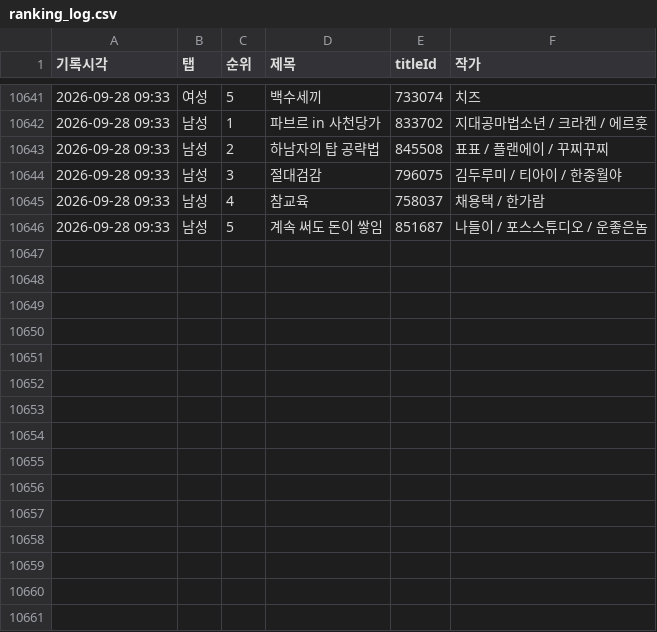
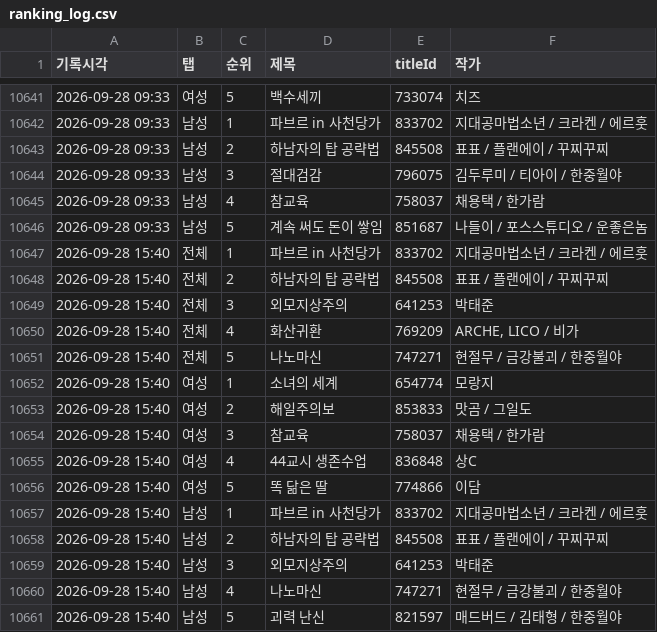
Before and after one commit to friedrr/webtoon-tracker, a CSV file: data/ranking_log.csv, drawn as a sheet; only a part is shown, gaps mark what is left out; the diff names each change by its address in the sheet, - before the commit and + after, or states it on an @@ line.

```diff
--- a/data/ranking_log.csv
+++ b/data/ranking_log.csv
+row 10647: 2026-09-28 15:40 | 전체 | 1 | 파브르 in 사천당가 | 833702 | 지대공마법소년 / 크라켄 / 에르훗
+row 10648: 2026-09-28 15:40 | 전체 | 2 | 하남자의 탑 공략법 | 845508 | 표표 / 플랜에이 / 꾸찌꾸찌
+row 10649: 2026-09-28 15:40 | 전체 | 3 | 외모지상주의 | 641253 | 박태준
+row 10650: 2026-09-28 15:40 | 전체 | 4 | 화산귀환 | 769209 | ARCHE, LICO / 비가
+row 10651: 2026-09-28 15:40 | 전체 | 5 | 나노마신 | 747271 | 현절무 / 금강불괴 / 한중월야
+row 10652: 2026-09-28 15:40 | 여성 | 1 | 소녀의 세계 | 654774 | 모랑지
+row 10653: 2026-09-28 15:40 | 여성 | 2 | 해일주의보 | 853833 | 맛곰 / 그일도
+row 10654: 2026-09-28 15:40 | 여성 | 3 | 참교육 | 758037 | 채용택 / 한가람
+row 10655: 2026-09-28 15:40 | 여성 | 4 | 44교시 생존수업 | 836848 | 상C
+row 10656: 2026-09-28 15:40 | 여성 | 5 | 똑 닮은 딸 | 774866 | 이담
+row 10657: 2026-09-28 15:40 | 남성 | 1 | 파브르 in 사천당가 | 833702 | 지대공마법소년 / 크라켄 / 에르훗
+row 10658: 2026-09-28 15:40 | 남성 | 2 | 하남자의 탑 공략법 | 845508 | 표표 / 플랜에이 / 꾸찌꾸찌
+row 10659: 2026-09-28 15:40 | 남성 | 3 | 외모지상주의 | 641253 | 박태준
+row 10660: 2026-09-28 15:40 | 남성 | 4 | 나노마신 | 747271 | 현절무 / 금강불괴 / 한중월야
+row 10661: 2026-09-28 15:40 | 남성 | 5 | 괴력 난신 | 821597 | 매드버드 / 김태형 / 한중월야
```
